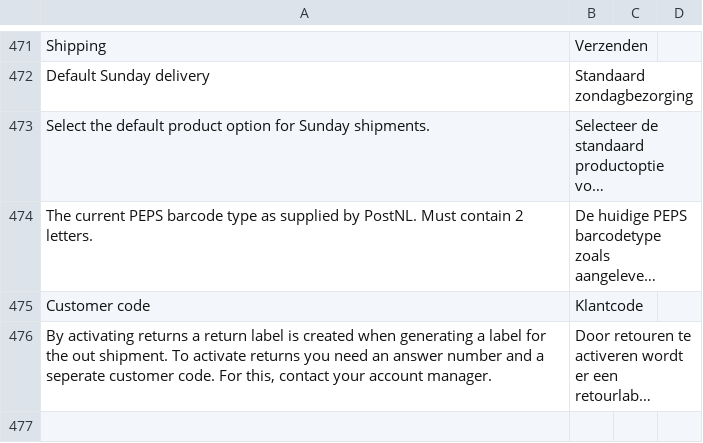
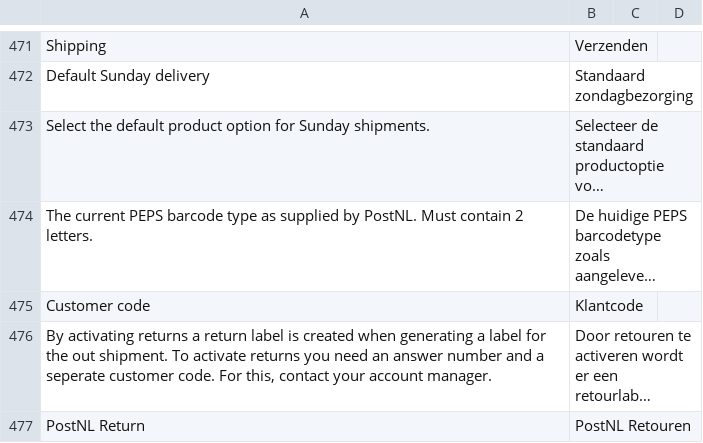
Before and after one commit to postnl/postnl-magento2, a CSV file: i18n/nl_NL.csv, drawn as a sheet; only a part is shown, gaps mark what is left out; long unchanged cells end in …; the diff names each change by its address in the sheet, - before the commit and + after, or states it on an @@ line.

Commit message:
POSTNLM2-879 added translations and fixed unit test

```diff
--- a/i18n/nl_NL.csv
+++ b/i18n/nl_NL.csv
+row 477: PostNL Return | PostNL Retouren
```
Also changed, not shown: i18n/en_US.csv, 2 other files.
